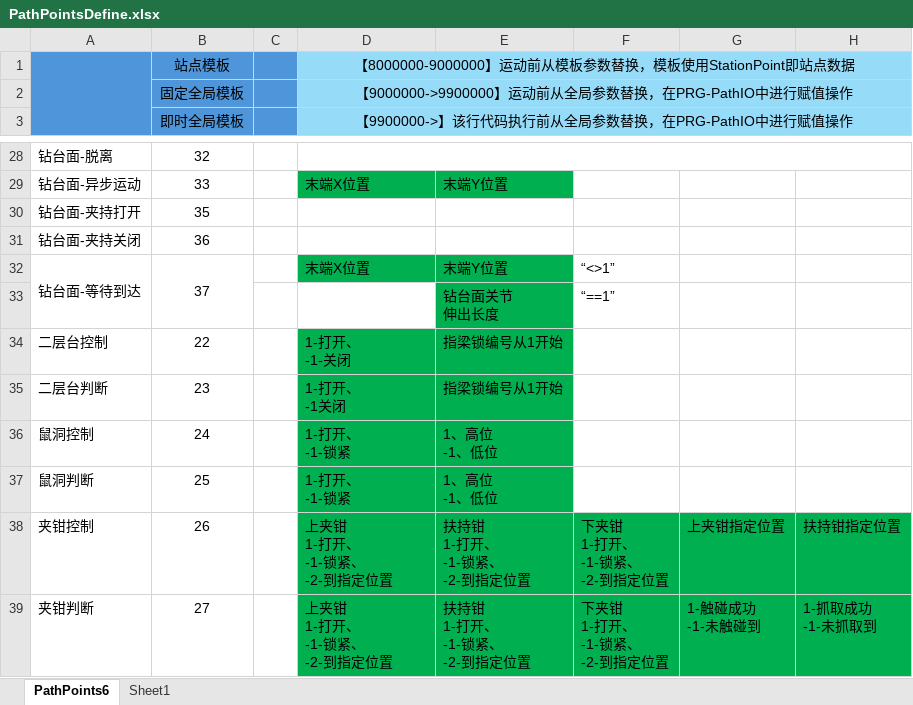
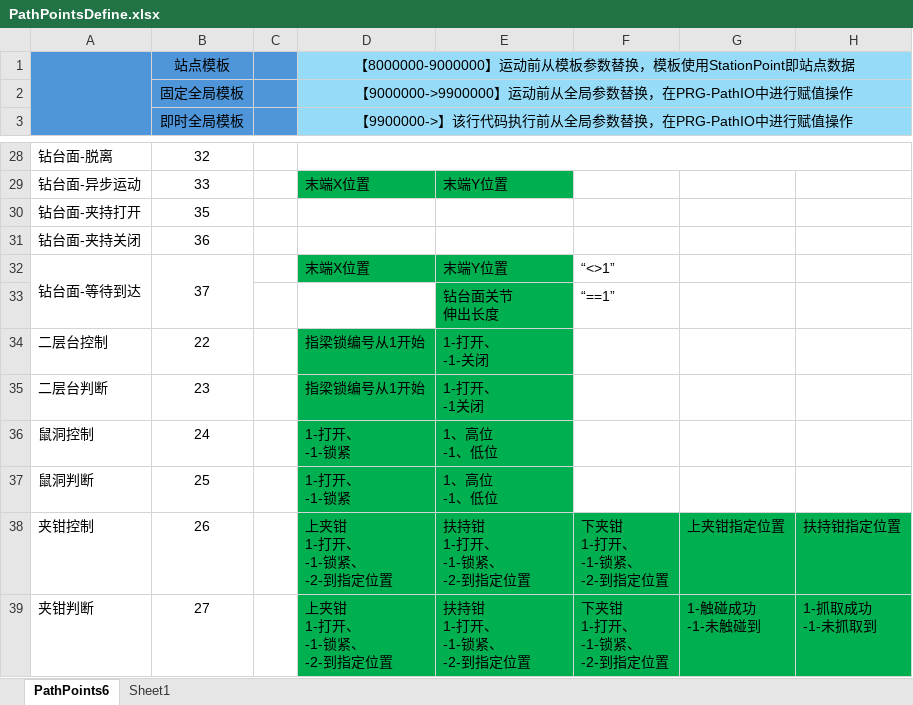
Before and after one commit to peerhuang/c550, an Excel workbook: PathPointsDefine.xlsx, sheet PathPoints6, drawn as a sheet; only a part is shown, gaps mark what is left out; values as stored, in another font and other column widths than the file's, no borders; ↵ is a line break in a cell; the diff names each change by its address in the sheet, - before the commit and + after, or states it on an @@ line.

Commit message:
ddd

```diff
--- a/PathPointsDefine.xlsx (sheet PathPoints6)
+++ b/PathPointsDefine.xlsx (sheet PathPoints6)
-D34: 1-打开、 ↵ -1-关闭
+D34: 指梁锁编号从1开始
-E34: 指梁锁编号从1开始
+E34: 1-打开、 ↵ -1-关闭
-D35: 1-打开、 ↵ -1关闭
+D35: 指梁锁编号从1开始
-E35: 指梁锁编号从1开始
+E35: 1-打开、 ↵ -1关闭
```
